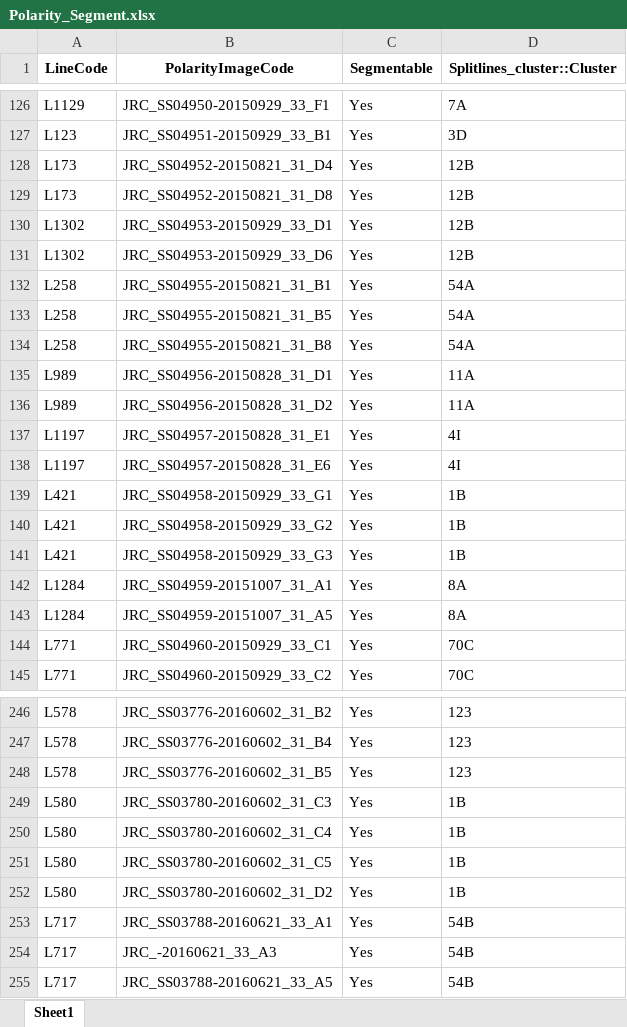
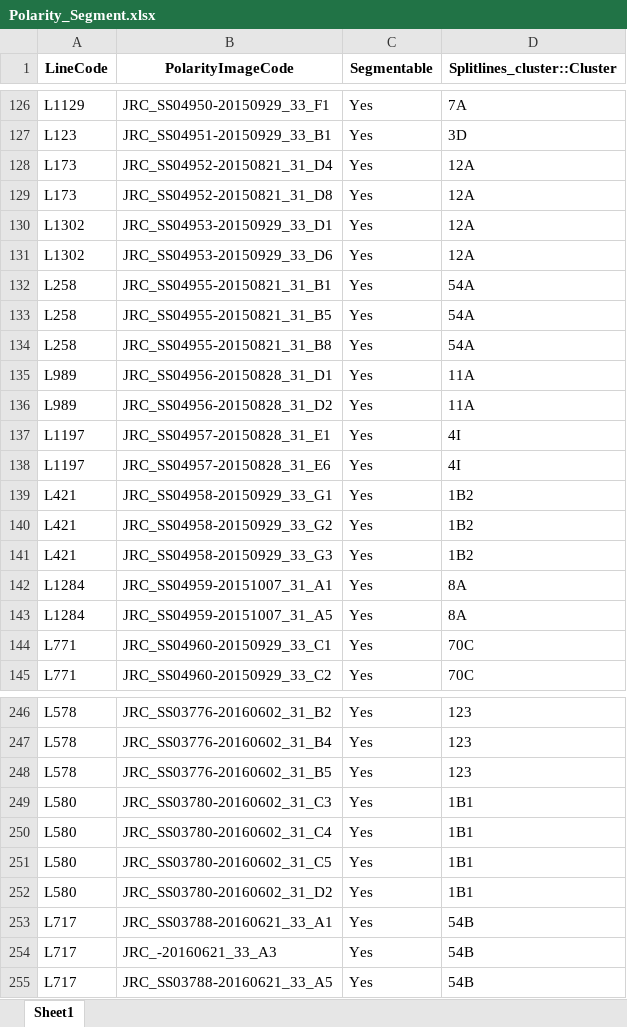
Before and after one commit to michaeljohndolan/polarity_segmentations_organisation_Final, an Excel workbook: Polarity_Segment.xlsx, sheet Sheet1, drawn as a sheet; only a part is shown, gaps mark what is left out; values as stored, in another font and other column widths than the file's, no borders; the diff covers the shown part only; the diff names each change by its address in the sheet, - before the commit and + after, or states it on an @@ line.

```diff
--- a/Polarity_Segment.xlsx (sheet Sheet1)
+++ b/Polarity_Segment.xlsx (sheet Sheet1)
-D128:D131 (Splitlines_cluster::Cluster): 12B
+D128:D131 (Splitlines_cluster::Cluster): 12A
-D139:D141 (Splitlines_cluster::Cluster): 1B
+D139:D141 (Splitlines_cluster::Cluster): 1B2
-D249:D252 (Splitlines_cluster::Cluster): 1B
+D249:D252 (Splitlines_cluster::Cluster): 1B1
```
Also changed, not shown: 35 edited cells elsewhere in this sheet.
